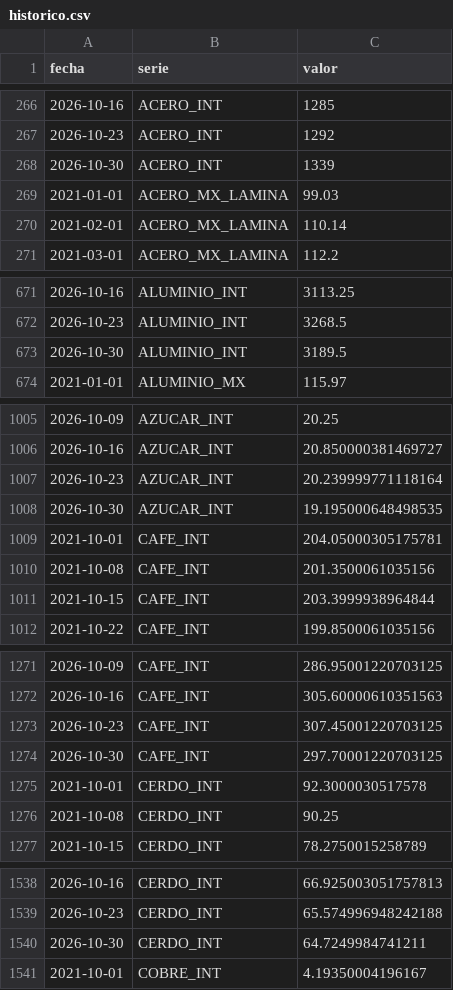
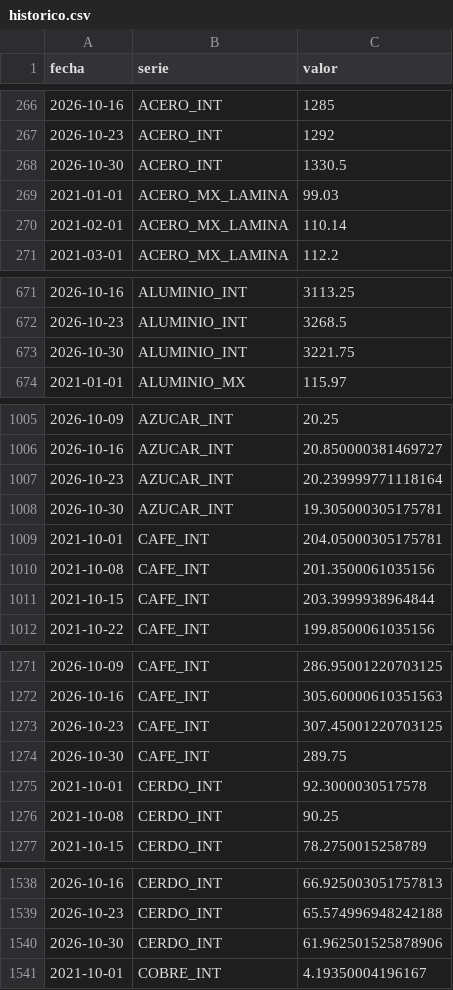
Before and after one commit to achapa-gif/Monitor-Commodities, a CSV file: data/historico.csv, drawn as a sheet; only a part is shown, gaps mark what is left out; the diff covers the shown part only.

```diff
--- a/data/historico.csv
+++ b/data/historico.csv
@@ -267,3 +267,3 @@ fecha,serie,valor
 2026-10-23,ACERO_INT,1292
-2026-10-30,ACERO_INT,1339
+2026-10-30,ACERO_INT,1330.5
 2021-01-01,ACERO_MX_LAMINA,99.03
@@ -672,3 +672,3 @@ fecha,serie,valor
 2026-10-23,ALUMINIO_INT,3268.5
-2026-10-30,ALUMINIO_INT,3189.5
+2026-10-30,ALUMINIO_INT,3221.75
 2021-01-01,ALUMINIO_MX,115.97
@@ -1007,3 +1007,3 @@ fecha,serie,valor
 2026-10-23,AZUCAR_INT,20.239999771118164
-2026-10-30,AZUCAR_INT,19.195000648498535
+2026-10-30,AZUCAR_INT,19.305000305175781
 2021-10-01,CAFE_INT,204.05000305175781
@@ -1273,3 +1273,3 @@ fecha,serie,valor
 2026-10-23,CAFE_INT,307.45001220703125
-2026-10-30,CAFE_INT,297.70001220703125
+2026-10-30,CAFE_INT,289.75
 2021-10-01,CERDO_INT,92.3000030517578
@@ -1539,3 +1539,3 @@ fecha,serie,valor
 2026-10-23,CERDO_INT,65.574996948242188
-2026-10-30,CERDO_INT,64.7249984741211
+2026-10-30,CERDO_INT,61.962501525878906
 2021-10-01,COBRE_INT,4.19350004196167
```
Also changed, not shown: 12 edited cells elsewhere in this file, 3 other files.
